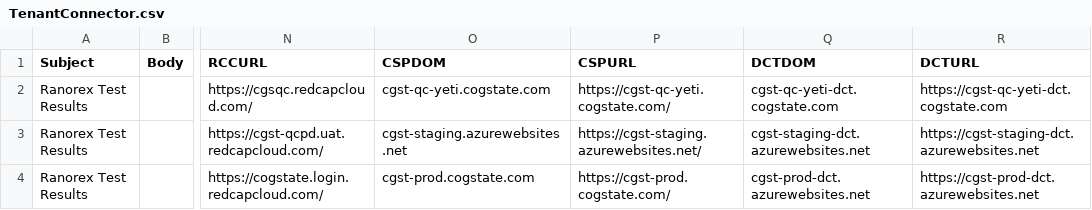
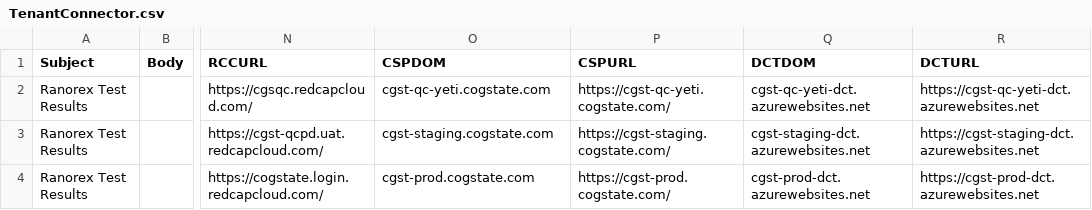
Before and after one commit to zchekir/dll, a CSV file: eSourcePlatform/eSourcePlatform/TenantConnector.csv, drawn as a sheet; only a part is shown, gaps mark what is left out; the diff names each change by its address in the sheet, - before the commit and + after, or states it on an @@ line.

Commit message:
QC-144 - Reverted DCT url and updated urls for staging environment

```diff
--- a/eSourcePlatform/eSourcePlatform/TenantConnector.csv
+++ b/eSourcePlatform/eSourcePlatform/TenantConnector.csv
-Q2 (DCTDOM): cgst-qc-yeti-dct.cogstate.com
+Q2 (DCTDOM): cgst-qc-yeti-dct.azurewebsites.net
-R2 (DCTURL): https://cgst-qc-yeti-dct.cogstate.com
+R2 (DCTURL): https://cgst-qc-yeti-dct.azurewebsites.net
-O3 (CSPDOM): cgst-staging.azurewebsites.net
+O3 (CSPDOM): cgst-staging.cogstate.com
-P3 (CSPURL): https://cgst-staging.azurewebsites.net/
+P3 (CSPURL): https://cgst-staging.cogstate.com/
```
